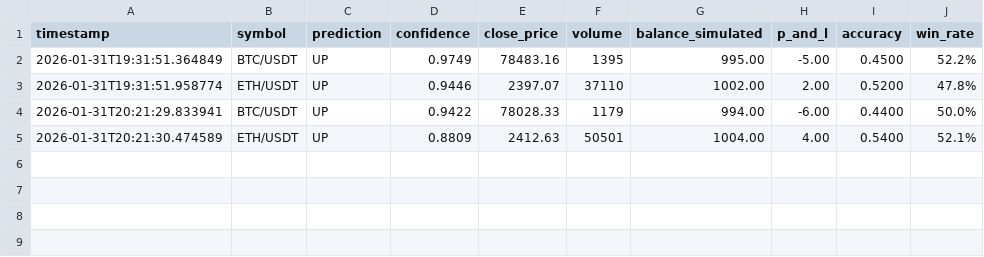
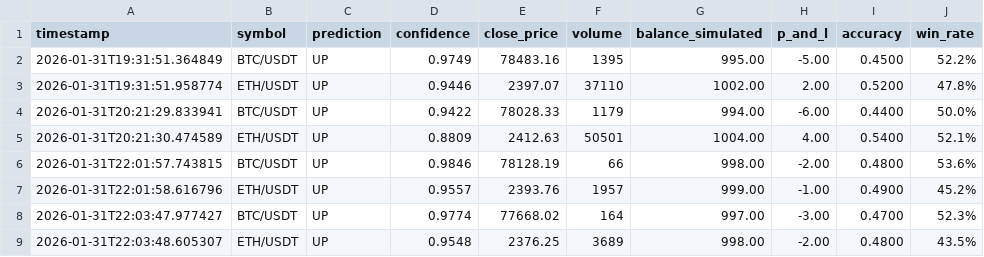
Before and after one commit to Dies21/ai-trading-dashboard, a CSV file: logs/predictions.csv, drawn as a sheet; the diff names each change by its address in the sheet, - before the commit and + after, or states it on an @@ line.

Commit message:
auto-update: predictions 2026-01-31 22:03

```diff
--- a/logs/predictions.csv
+++ b/logs/predictions.csv
+row 6: 2026-01-31T22:01:57.743815 | BTC/USDT | UP | 0.9846 | 78128.19 | 66 | 998.00 | -2.00 | 0.4800 | 53.6%
+row 7: 2026-01-31T22:01:58.616796 | ETH/USDT | UP | 0.9557 | 2393.76 | 1957 | 999.00 | -1.00 | 0.4900 | 45.2%
+row 8: 2026-01-31T22:03:47.977427 | BTC/USDT | UP | 0.9774 | 77668.02 | 164 | 997.00 | -3.00 | 0.4700 | 52.3%
+row 9: 2026-01-31T22:03:48.605307 | ETH/USDT | UP | 0.9548 | 2376.25 | 3689 | 998.00 | -2.00 | 0.4800 | 43.5%
```
